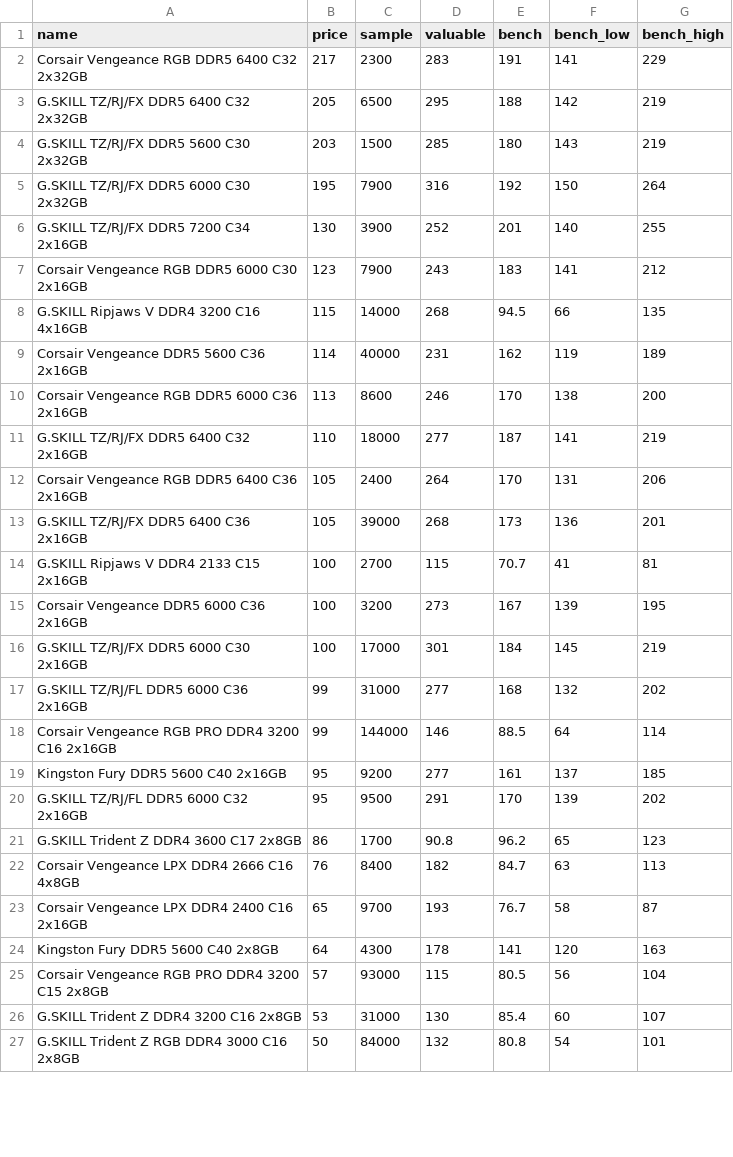
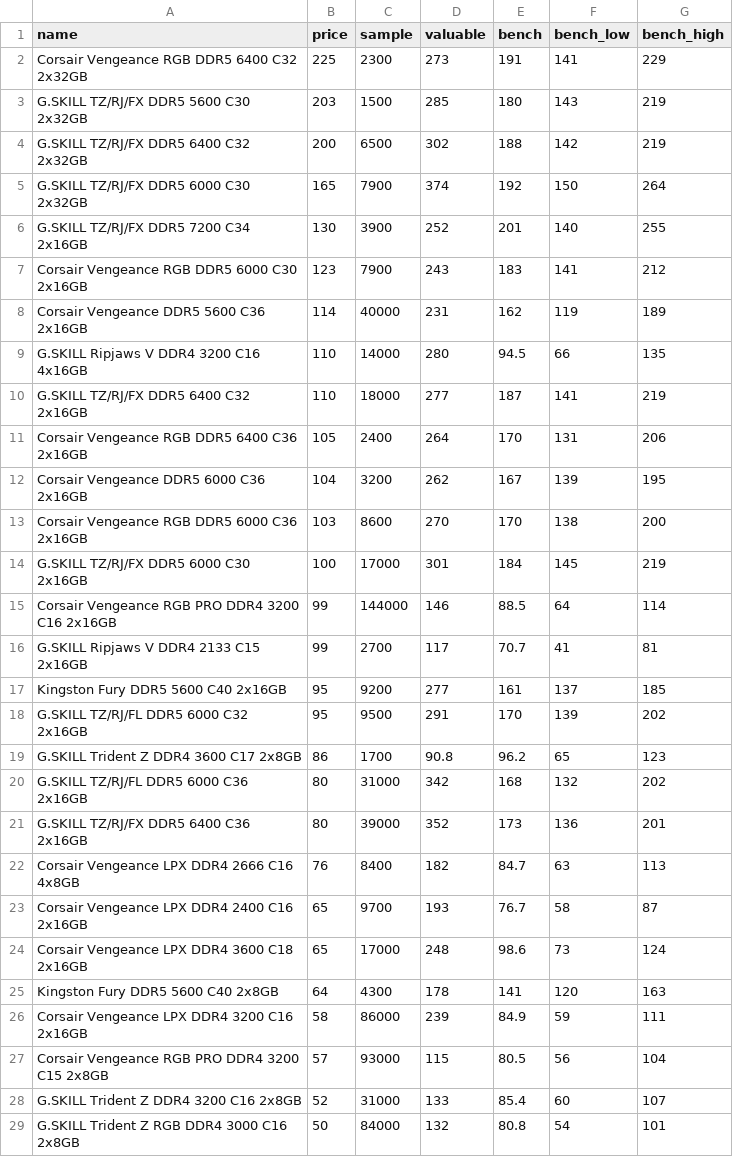
Before and after one commit to ShaokangJiang/CSE-203B-crapping, a CSV file: data/ram.csv, drawn as a sheet; only a part is shown; the diff covers the shown part only.

```diff
--- a/data/ram.csv
+++ b/data/ram.csv
@@ -1,19 +1,17 @@
 name,price,sample,valuable,bench,bench_low,bench_high
-Corsair Vengeance RGB DDR5 6400 C32 2x32GB,217,2300,283,191,141,229
-G.SKILL TZ/RJ/FX DDR5 6400 C32 2x32GB,205,6500,295,188,142,219
+Corsair Vengeance RGB DDR5 6400 C32 2x32GB,225,2300,273,191,141,229
 G.SKILL TZ/RJ/FX DDR5 5600 C30 2x32GB,203,1500,285,180,143,219
-G.SKILL TZ/RJ/FX DDR5 6000 C30 2x32GB,195,7900,316,192,150,264
+G.SKILL TZ/RJ/FX DDR5 6400 C32 2x32GB,200,6500,302,188,142,219
+G.SKILL TZ/RJ/FX DDR5 6000 C30 2x32GB,165,7900,374,192,150,264
 G.SKILL TZ/RJ/FX DDR5 7200 C34 2x16GB,130,3900,252,201,140,255
 Corsair Vengeance RGB DDR5 6000 C30 2x16GB,123,7900,243,183,141,212
-G.SKILL Ripjaws V DDR4 3200 C16 4x16GB,115,14000,268,94.5,66,135
 Corsair Vengeance DDR5 5600 C36 2x16GB,114,40000,231,162,119,189
-Corsair Vengeance RGB DDR5 6000 C36 2x16GB,113,8600,246,170,138,200
+G.SKILL Ripjaws V DDR4 3200 C16 4x16GB,110,14000,280,94.5,66,135
 G.SKILL TZ/RJ/FX DDR5 6400 C32 2x16GB,110,18000,277,187,141,219
 Corsair Vengeance RGB DDR5 6400 C36 2x16GB,105,2400,264,170,131,206
-G.SKILL TZ/RJ/FX DDR5 6400 C36 2x16GB,105,39000,268,173,136,201
-G.SKILL Ripjaws V DDR4 2133 C15 2x16GB,100,2700,115,70.7,41,81
-Corsair Vengeance DDR5 6000 C36 2x16GB,100,3200,273,167,139,195
+Corsair Vengeance DDR5 6000 C36 2x16GB,104,3200,262,167,139,195
+Corsair Vengeance RGB DDR5 6000 C36 2x16GB,103,8600,270,170,138,200
 G.SKILL TZ/RJ/FX DDR5 6000 C30 2x16GB,100,17000,301,184,145,219
-G.SKILL TZ/RJ/FL DDR5 6000 C36 2x16GB,99,31000,277,168,132,202
 Corsair Vengeance RGB PRO DDR4 3200 C16 2x16GB,99,144000,146,88.5,64,114
+G.SKILL Ripjaws V DDR4 2133 C15 2x16GB,99,2700,117,70.7,41,81
 Kingston Fury DDR5 5600 C40 2x16GB,95,9200,277,161,137,185
@@ -21,7 +19,11 @@ G.SKILL TZ/RJ/FL DDR5 6000 C32 2x16GB,95,9500,291,170,139,202
 G.SKILL Trident Z DDR4 3600 C17 2x8GB,86,1700,90.8,96.2,65,123
+G.SKILL TZ/RJ/FL DDR5 6000 C36 2x16GB,80,31000,342,168,132,202
+G.SKILL TZ/RJ/FX DDR5 6400 C36 2x16GB,80,39000,352,173,136,201
 Corsair Vengeance LPX DDR4 2666 C16 4x8GB,76,8400,182,84.7,63,113
 Corsair Vengeance LPX DDR4 2400 C16 2x16GB,65,9700,193,76.7,58,87
+Corsair Vengeance LPX DDR4 3600 C18 2x16GB,65,17000,248,98.6,73,124
 Kingston Fury DDR5 5600 C40 2x8GB,64,4300,178,141,120,163
+Corsair Vengeance LPX DDR4 3200 C16 2x16GB,58,86000,239,84.9,59,111
 Corsair Vengeance RGB PRO DDR4 3200 C15 2x8GB,57,93000,115,80.5,56,104
-G.SKILL Trident Z DDR4 3200 C16 2x8GB,53,31000,130,85.4,60,107
+G.SKILL Trident Z DDR4 3200 C16 2x8GB,52,31000,133,85.4,60,107
 G.SKILL Trident Z RGB DDR4 3000 C16 2x8GB,50,84000,132,80.8,54,101
```
Also changed, not shown: 1 added row, 3 removed rows and 6 edited cells elsewhere in this file, data/cpu.csv, data/gpu.csv, 2 other files.
